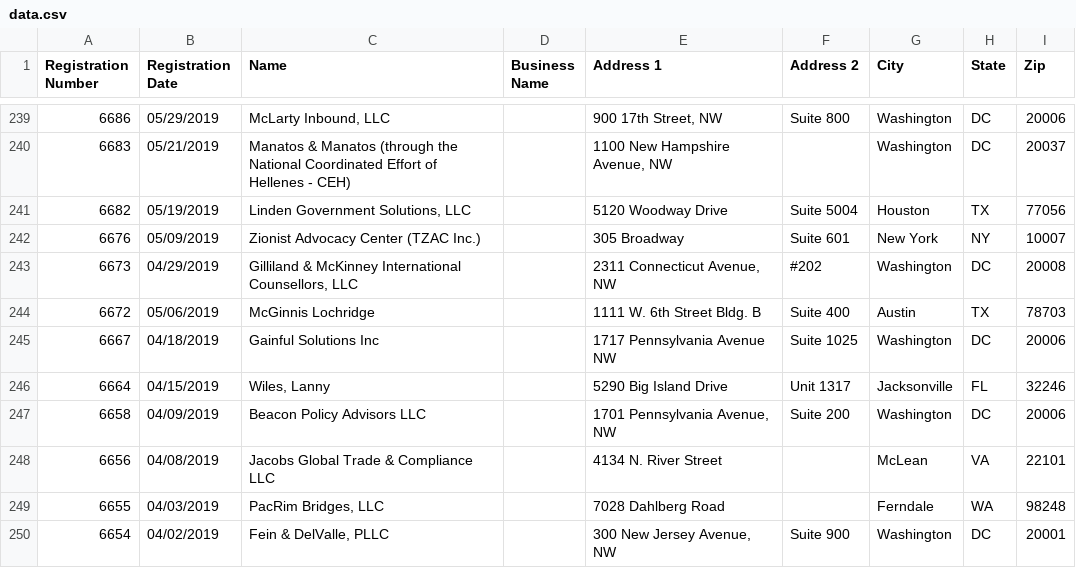
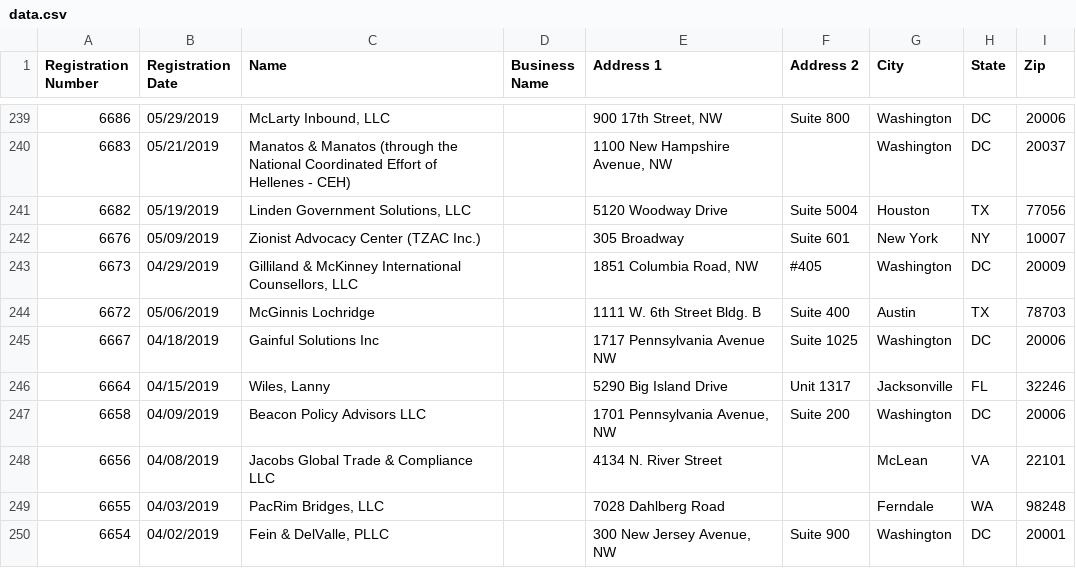
Before and after one commit to markschaver/FARA-Active, a CSV file: data.csv, drawn as a sheet; only a part is shown, gaps mark what is left out.

Commit message:
Flat: latest data (2022-06-04T08:24:32.647Z) {   "date": "2022-06-04T08:24:32.647Z",   "files": [     {       "name": "data.csv",       "deltaBytes": 497,       "source": "https://efile.fara.gov/api/v1/Registrants/csv/Active"     }   ] }

```diff
--- a/data.csv
+++ b/data.csv
@@ -242,3 +242,3 @@
 "6676","05/09/2019","Zionist Advocacy Center (TZAC Inc.)","","305 Broadway","Suite 601","New York","NY","10007"
-"6673","04/29/2019","Gilliland & McKinney International Counsellors, LLC","","2311 Connecticut Avenue, NW","#202","Washington","DC","20008"
+"6673","04/29/2019","Gilliland & McKinney International Counsellors, LLC","","1851 Columbia Road, NW","#405","Washington","DC","20009"
 "6672","05/06/2019","McGinnis Lochridge","","1111 W. 6th Street  Bldg. B ","Suite 400","Austin","TX","78703"
```
